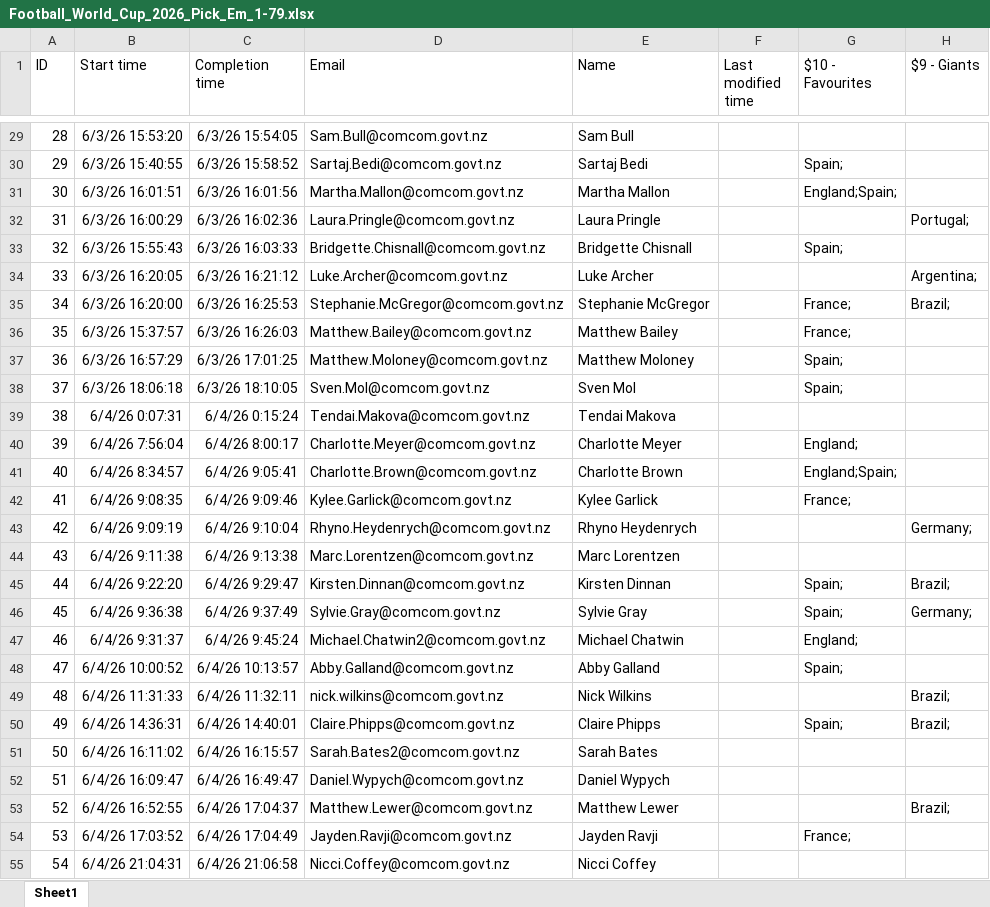
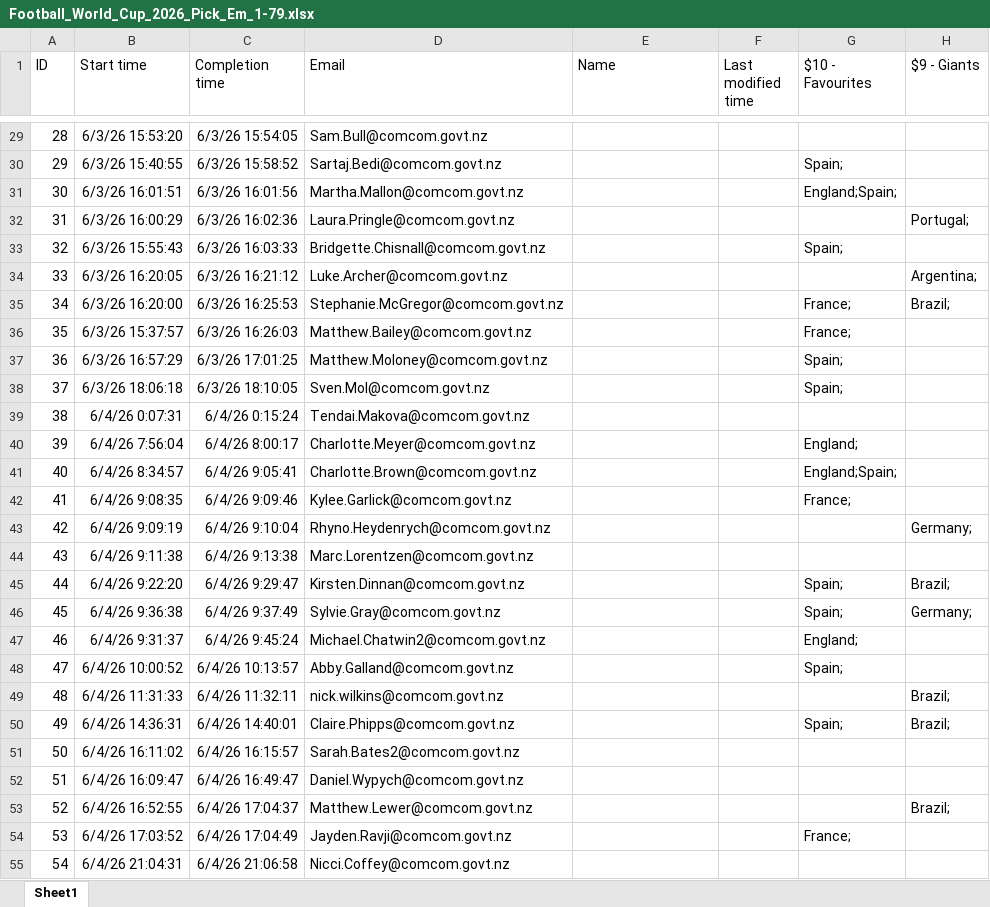
Before and after one commit to Elysium170/projects, an Excel workbook: src/Football_World_Cup_2026_Pick_Em_1-79.xlsx, sheet Sheet1, drawn as a sheet; only a part is shown, gaps mark what is left out; values as stored, in another font and other column widths than the file's, no borders; table styles not drawn; the diff covers the shown part only; the diff names each change by its address in the sheet, - before the commit and + after, or states it on an @@ line.

```diff
--- a/src/Football_World_Cup_2026_Pick_Em_1-79.xlsx (sheet Sheet1)
+++ b/src/Football_World_Cup_2026_Pick_Em_1-79.xlsx (sheet Sheet1)
-E29 (Name): Sam Bull
+E29 (Name): (empty)
-E30 (Name): Sartaj Bedi
+E30 (Name): (empty)
-E31 (Name): Martha Mallon
+E31 (Name): (empty)
-E32 (Name): Laura Pringle
+E32 (Name): (empty)
-E33 (Name): Bridgette Chisnall
+E33 (Name): (empty)
-E34 (Name): Luke Archer
+E34 (Name): (empty)
-E35 (Name): Stephanie McGregor
+E35 (Name): (empty)
-E36 (Name): Matthew Bailey
+E36 (Name): (empty)
-E37 (Name): Matthew Moloney
+E37 (Name): (empty)
-E38 (Name): Sven Mol
+E38 (Name): (empty)
-E39 (Name): Tendai Makova
+E39 (Name): (empty)
-E40 (Name): Charlotte Meyer
+E40 (Name): (empty)
-E41 (Name): Charlotte Brown
+E41 (Name): (empty)
-E42 (Name): Kylee Garlick
+E42 (Name): (empty)
-E43 (Name): Rhyno Heydenrych
+E43 (Name): (empty)
-E44 (Name): Marc Lorentzen
+E44 (Name): (empty)
-E45 (Name): Kirsten Dinnan
+E45 (Name): (empty)
-E46 (Name): Sylvie Gray
+E46 (Name): (empty)
-E47 (Name): Michael Chatwin
+E47 (Name): (empty)
-E48 (Name): Abby Galland
+E48 (Name): (empty)
-E49 (Name): Nick Wilkins
+E49 (Name): (empty)
-E50 (Name): Claire Phipps
+E50 (Name): (empty)
-E51 (Name): Sarah Bates
+E51 (Name): (empty)
-E52 (Name): Daniel Wypych
+E52 (Name): (empty)
-E53 (Name): Matthew Lewer
+E53 (Name): (empty)
-E54 (Name): Jayden Ravji
+E54 (Name): (empty)
-E55 (Name): Nicci Coffey
+E55 (Name): (empty)
```
Also changed, not shown: 55 edited cells elsewhere in this sheet.
